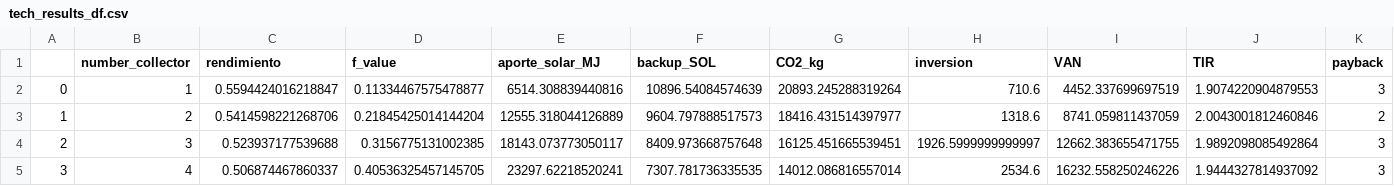
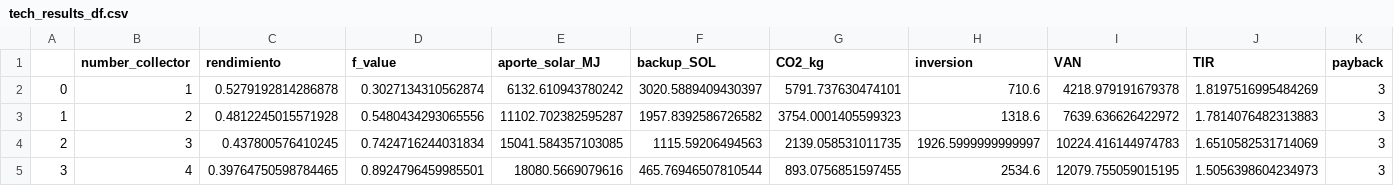
Before and after one commit to mayteet/Heating-Systems-Peru, a CSV file: CleanData/tech_results_df.csv, drawn as a sheet; only a part is shown; the diff covers the shown part only.

```diff
--- a/CleanData/tech_results_df.csv
+++ b/CleanData/tech_results_df.csv
@@ -1,5 +1,5 @@
 ,number_collector,rendimiento,f_value,aporte_solar_MJ,backup_SOL,CO2_kg,inversion,VAN,TIR,payback
-0,1,0.5594424016218847,0.11334467575478877,6514.308839440816,10896.54084574639,20893.245288319264,710.6,4452.337699697519,1.9074220904879553,3
-1,2,0.5414598221268706,0.21845425014144204,12555.318044126889,9604.797888517573,18416.431514397977,1318.6,8741.059811437059,2.0043001812460846,2
-2,3,0.523937177539688,0.3156775131002385,18143.073773050117,8409.973668757648,16125.451665539451,1926.5999999999997,12662.383655471755,1.9892098085492864,3
-3,4,0.506874467860337,0.40536325457145705,23297.62218520241,7307.781736335535,14012.086816557014,2534.6,16232.558250246226,1.9444327814937092,3
+0,1,0.5279192814286878,0.3027134310562874,6132.610943780242,3020.5889409430397,5791.737630474101,710.6,4218.979191679378,1.8197516995484269,3
+1,2,0.4812245015571928,0.5480434293065556,11102.702382595287,1957.8392586726582,3754.0001405599323,1318.6,7639.636626422972,1.7814076482313883,3
+2,3,0.437800576410245,0.7424716244031834,15041.584357103085,1115.59206494563,2139.058531011735,1926.5999999999997,10224.416144974783,1.6510582531714069,3
+3,4,0.39764750598784465,0.8924796459985501,18080.5669079616,465.76946507810544,893.0756851597455,2534.6,12079.755059015195,1.5056398604234973,3
```
Also changed, not shown: 124 edited cells elsewhere in this file, CleanData/thermal_design_df.csv, 14 other files.
